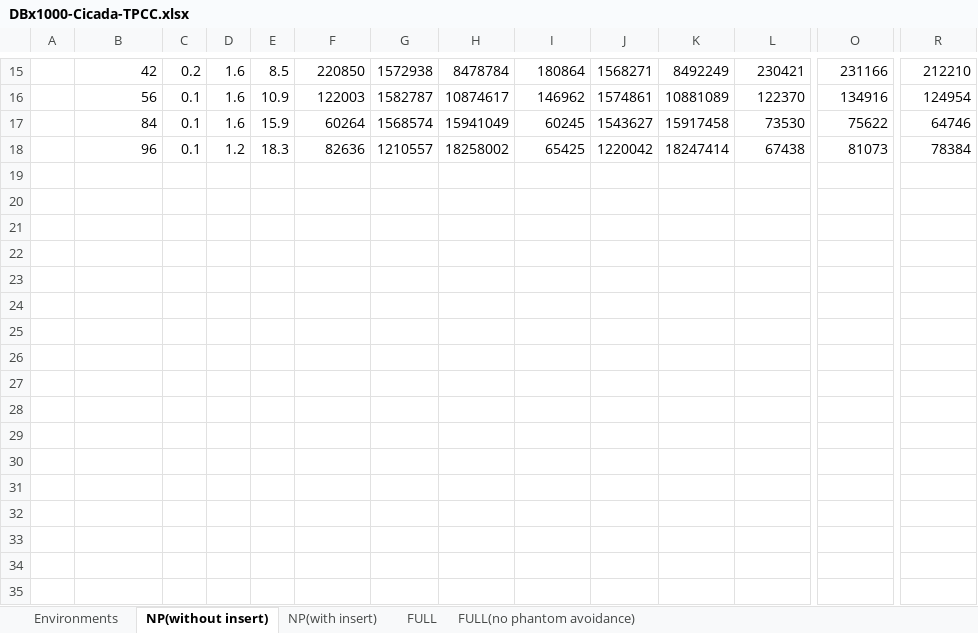
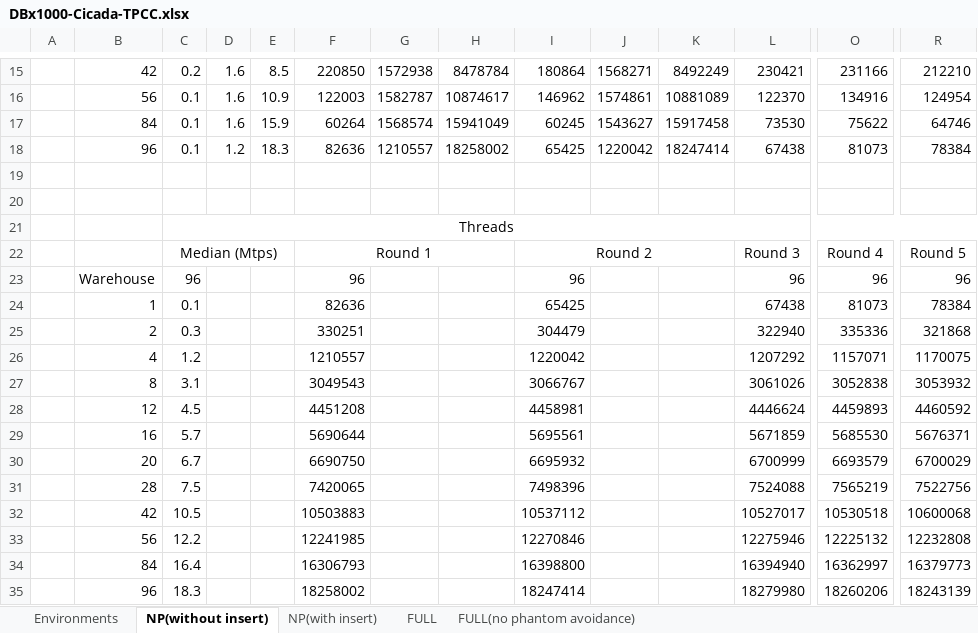
Before and after one commit to thawk105/ccdata, an Excel workbook: dbs11/tpcc/DBx1000-Cicada-TPCC.xlsx, sheet NP(without insert), drawn as a sheet; only a part is shown, gaps mark what is left out; values as stored, in another font and other column widths than the file's, no borders; charts and pictures not drawn; rows hold the shown columns only; the diff names each change by its address in the sheet, - before the commit and + after, or states it on an @@ line.

```diff
--- a/dbs11/tpcc/DBx1000-Cicada-TPCC.xlsx (sheet NP(without insert))
+++ b/dbs11/tpcc/DBx1000-Cicada-TPCC.xlsx (sheet NP(without insert))
+row 19: (empty)
+row 20: (empty)
+row 21:  |  | Threads
+row 22:  |  | Median (Mtps) |  |  | Round 1 |  |  | Round 2 |  |  | Round 3 | Round 4 | Round 5
+row 23:  | Warehouse | 96 |  |  | 96 |  |  | 96 |  |  | 96 | 96 | 96
+row 24:  | 1 | 0.1 |  |  | 82636 |  |  | 65425 |  |  | 67438 | 81073 | 78384
+row 25:  | 2 | 0.3 |  |  | 330251 |  |  | 304479 |  |  | 322940 | 335336 | 321868
+row 26:  | 4 | 1.2 |  |  | 1210557 |  |  | 1220042 |  |  | 1207292 | 1157071 | 1170075
+row 27:  | 8 | 3.1 |  |  | 3049543 |  |  | 3066767 |  |  | 3061026 | 3052838 | 3053932
+row 28:  | 12 | 4.5 |  |  | 4451208 |  |  | 4458981 |  |  | 4446624 | 4459893 | 4460592
+row 29:  | 16 | 5.7 |  |  | 5690644 |  |  | 5695561 |  |  | 5671859 | 5685530 | 5676371
+row 30:  | 20 | 6.7 |  |  | 6690750 |  |  | 6695932 |  |  | 6700999 | 6693579 | 6700029
+row 31:  | 28 | 7.5 |  |  | 7420065 |  |  | 7498396 |  |  | 7524088 | 7565219 | 7522756
+row 32:  | 42 | 10.5 |  |  | 10503883 |  |  | 10537112 |  |  | 10527017 | 10530518 | 10600068
+row 33:  | 56 | 12.2 |  |  | 12241985 |  |  | 12270846 |  |  | 12275946 | 12225132 | 12232808
+row 34:  | 84 | 16.4 |  |  | 16306793 |  |  | 16398800 |  |  | 16394940 | 16362997 | 16379773
+row 35:  | 96 | 18.3 |  |  | 18258002 |  |  | 18247414 |  |  | 18279980 | 18260206 | 18243139
```
Also changed, not shown: sheet NP(with insert), charts or pictures.
